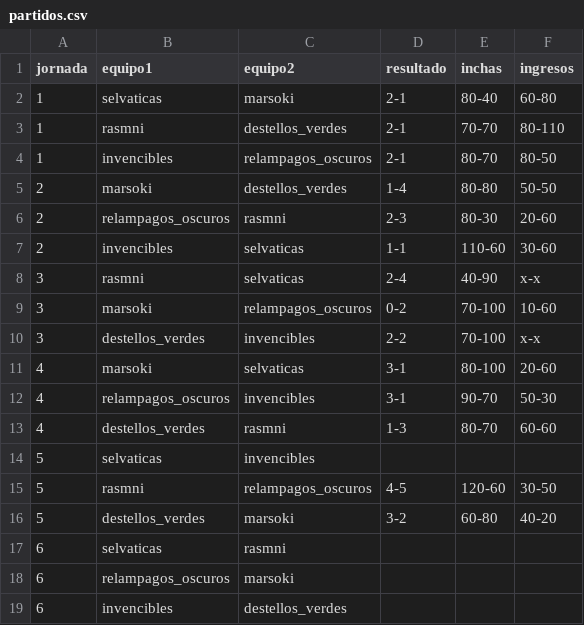
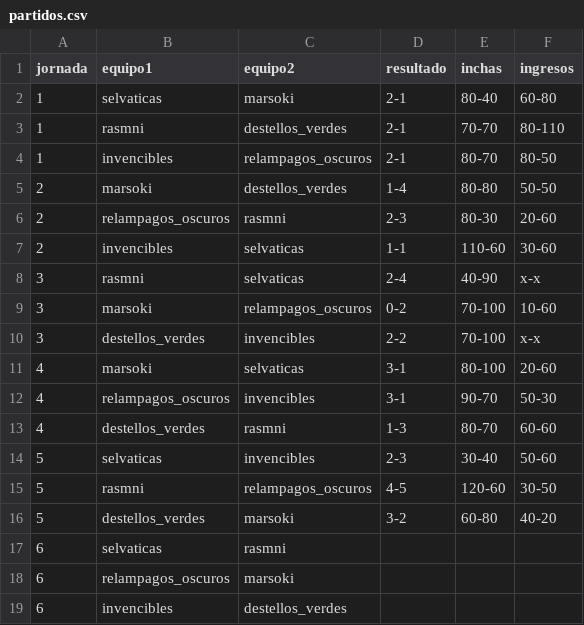
Before and after one commit to isakigus/pandas_bowl, a CSV file: tiburon_negro/partidos.csv, drawn as a sheet.

Commit message:
actualizado partido selvaticas-invencibles

```diff
--- a/tiburon_negro/partidos.csv
+++ b/tiburon_negro/partidos.csv
@@ -13,3 +13,3 @@ jornada,equipo1,equipo2,resultado,inchas,ingresos
 4,destellos_verdes,rasmni,1-3,80-70,60-60
-5,selvaticas,invencibles,,,
+5,selvaticas,invencibles,2-3,30-40,50-60
 5,rasmni,relampagos_oscuros,4-5,120-60,30-50
```
Also changed, not shown: tiburon_negro/equipos.csv, tiburon_negro/jugadores.csv, 2 other files.
